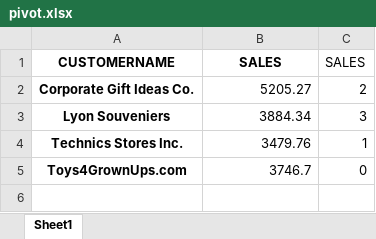
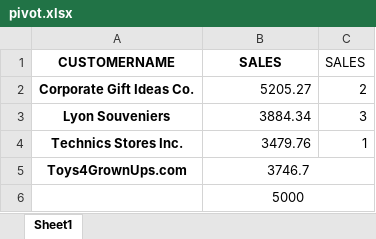
Before and after one commit to cod-ux/pepper-ai, an Excel workbook: pivot.xlsx, sheet Sheet1, drawn as a sheet; values as stored, in another font and other column widths than the file's, no borders; the diff names each change by its address in the sheet, - before the commit and + after, or states it on an @@ line.

```diff
--- a/pivot.xlsx (sheet Sheet1)
+++ b/pivot.xlsx (sheet Sheet1)
-B5 alignment: right
+B5 alignment: center
+B5:C5 merged
-C5: 0
+C5: (empty)
+row 6:  | 5000
```
Also changed, not shown: uploads/pivot_copy.xlsx, 7 other files.
